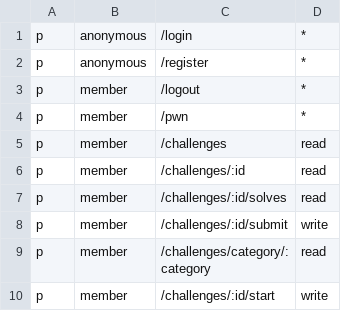
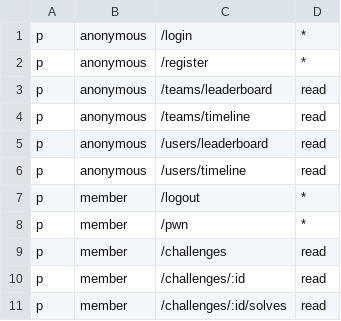
Before and after one commit to pwnthemall/pwnthemall, a CSV file: backend/config/casbin_policies.csv, drawn as a sheet; only a part is shown; the shorter side is filled out with more unchanged rows.

Commit message:
feat(live-view): you can access it through /live/classic (or top right of the leaderboard page). auto switch between individual and teams, smooth or instant trnasition etc

```diff
--- a/backend/config/casbin_policies.csv
+++ b/backend/config/casbin_policies.csv
@@ -2,2 +2,6 @@ p, anonymous, /login, *
 p, anonymous, /register, *
+p, anonymous, /teams/leaderboard, read
+p, anonymous, /teams/timeline, read
+p, anonymous, /users/leaderboard, read
+p, anonymous, /users/timeline, read
 p, member, /logout, *
```
Also changed, not shown: 6 other files.
